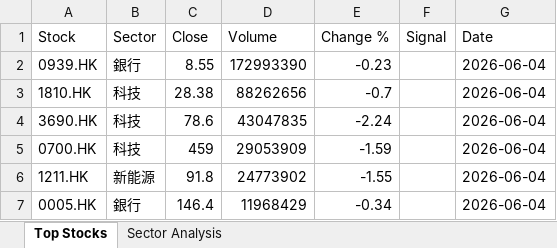
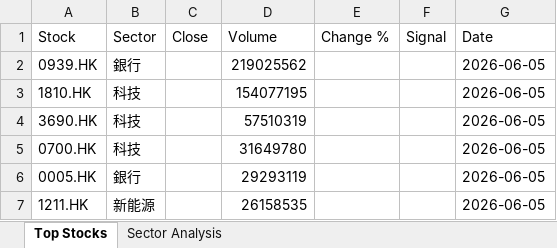
Before and after one commit to chriskkf-ai/hk_stock_analysis, an Excel workbook: data/output.xlsx, sheet Top Stocks, drawn as a sheet; values as stored, in another font and other column widths than the file's, no borders; removed rows and columns are numbered as before the commit, all else as after; the diff names each change by its address in the sheet, - before the commit and + after, or states it on an @@ line.

```diff
--- a/data/output.xlsx (sheet Top Stocks)
+++ b/data/output.xlsx (sheet Top Stocks)
-C2 (Close): 8.55
+C2 (Close): (empty)
-D2 (Volume): 172993390
+D2 (Volume): 219025562
-E2 (Change %): -0.23
+E2 (Change %): (empty)
-G2:G5 (Date): 2026-06-04
+G2:G5 (Date): 2026-06-05
-C3 (Close): 28.38
+C3 (Close): (empty)
-D3 (Volume): 88262656
+D3 (Volume): 154077195
-E3 (Change %): -0.7
+E3 (Change %): (empty)
-C4 (Close): 78.6
+C4 (Close): (empty)
-D4 (Volume): 43047835
+D4 (Volume): 57510319
-E4 (Change %): -2.24
+E4 (Change %): (empty)
-C5 (Close): 459
+C5 (Close): (empty)
-D5 (Volume): 29053909
+D5 (Volume): 31649780
-E5 (Change %): -1.59
+E5 (Change %): (empty)
-row 6: 1211.HK | 新能源 | 91.8 | 24773902 | -1.55 |  | 2026-06-04
-C6 (Close): 146.4
+C6 (Close): (empty)
-D6 (Volume): 11968429
+D6 (Volume): 29293119
-E6 (Change %): -0.34
+E6 (Change %): (empty)
-G6 (Date): 2026-06-04
+G6 (Date): 2026-06-05
+row 7: 1211.HK | 新能源 |  | 26158535 |  |  | 2026-06-05
```
Also changed, not shown: data/history.xlsx.
